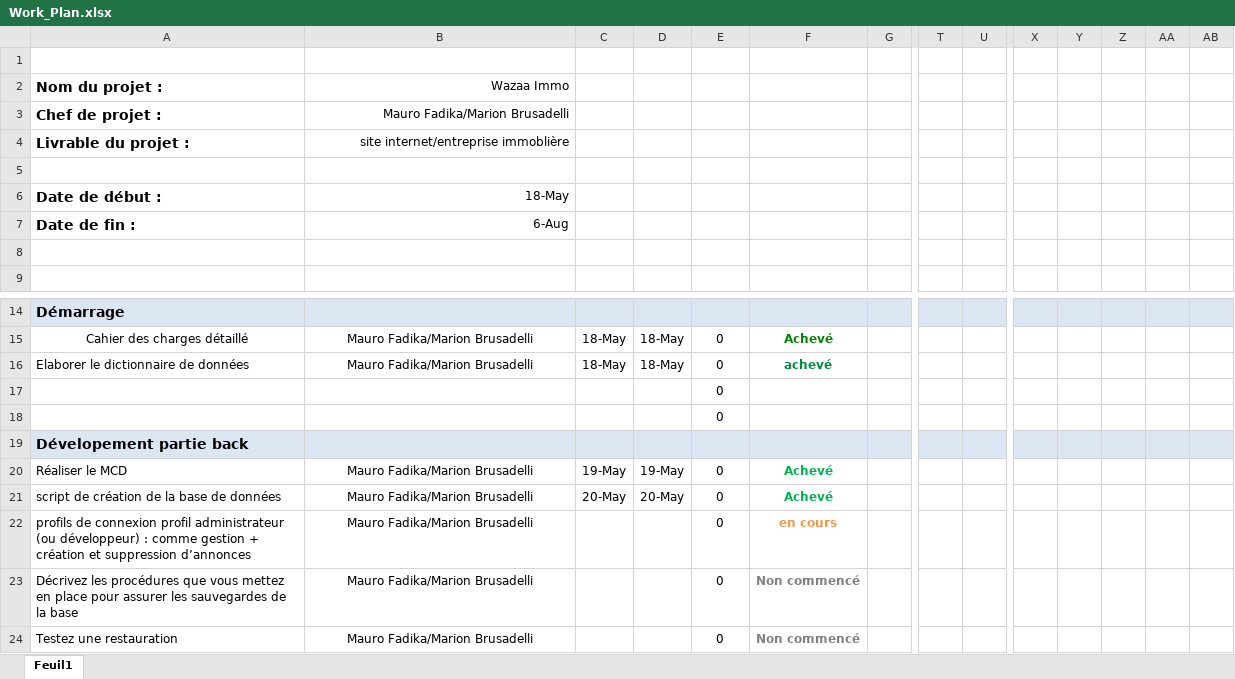
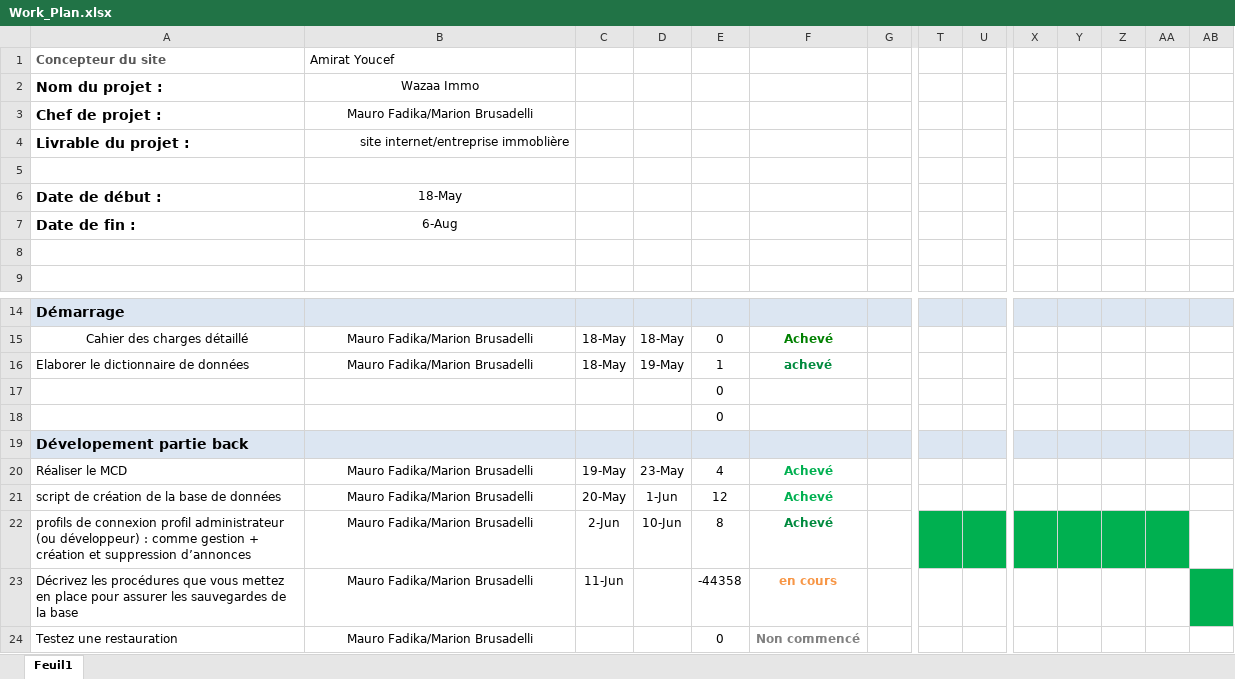
Before and after one commit to youcef-86/projet_wazaa_immo, an Excel workbook: Work_Plan.xlsx, sheet Feuil1, drawn as a sheet; only a part is shown, gaps mark what is left out; values as stored, in another font and other column widths than the file's, no borders; rows hold the shown columns only; the diff names each change by its address in the sheet, - before the commit and + after, or states it on an @@ line.

Commit message:
mcd finalisé, script des tables, script base wazaaimmo, script tester la base, création des utilisateurs, privileges, rôle

```diff
--- a/Work_Plan.xlsx (sheet Feuil1)
+++ b/Work_Plan.xlsx (sheet Feuil1)
-row 1: (empty)
+row 1: Concepteur du site | Amirat Youcef
-B2:B3 alignment: right
+B2:B3 alignment: center
-B6:B7 alignment: right
+B6:B7 alignment: center
-D16: 18-May
+D16: 19-May
-E16: 0
+E16: 1
-D20: 19-May
+D20: 23-May
-E20: 0
+E20: 4
-D21: 20-May
+D21: 1-Jun
-E21: 0
+E21: 12
-C22: (empty)
+C22: 2-Jun
-D22: (empty)
+D22: 10-Jun
-E22: 0
+E22: 8
-F22: en cours
+F22: Achevé
-F22 text colour: #F79646
+F22 text colour: #008A3E
-T22:U22 fill: none
+T22:U22 fill: #00B050
-X22:AA22 fill: none
+X22:AA22 fill: #00B050
-C23: (empty)
+C23: 11-Jun
-E23: 0
+E23: -44358
-F23: Non commencé
+F23: en cours
-F23 text colour: #808080
+F23 text colour: #F79646
-AB23 fill: none
+AB23 fill: #00B050
```
Also changed, not shown: 20 other files.
